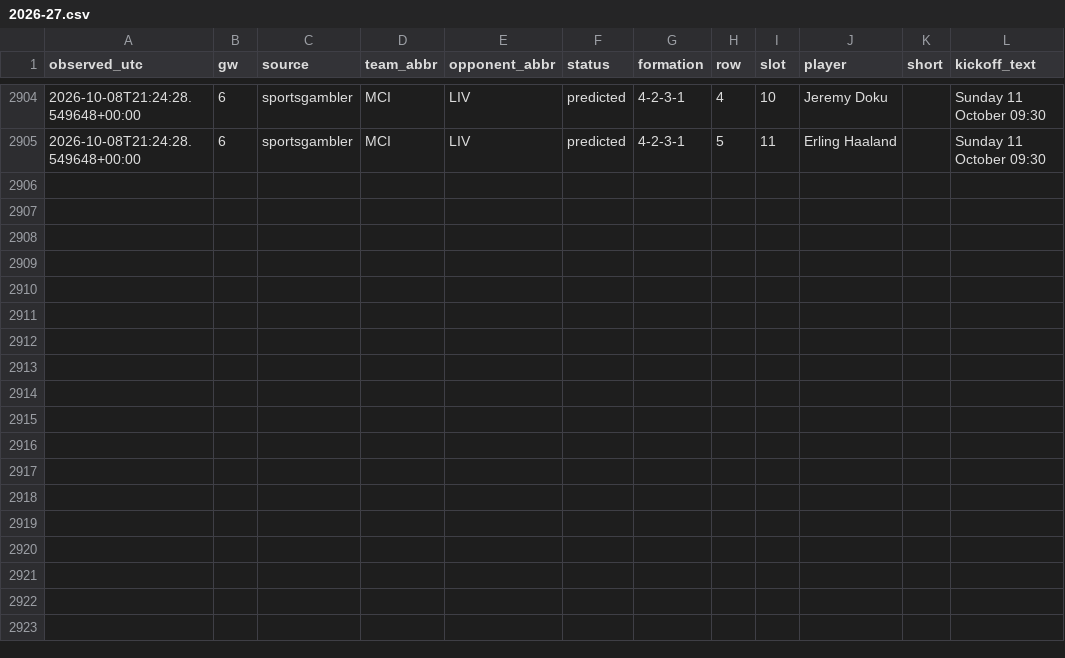
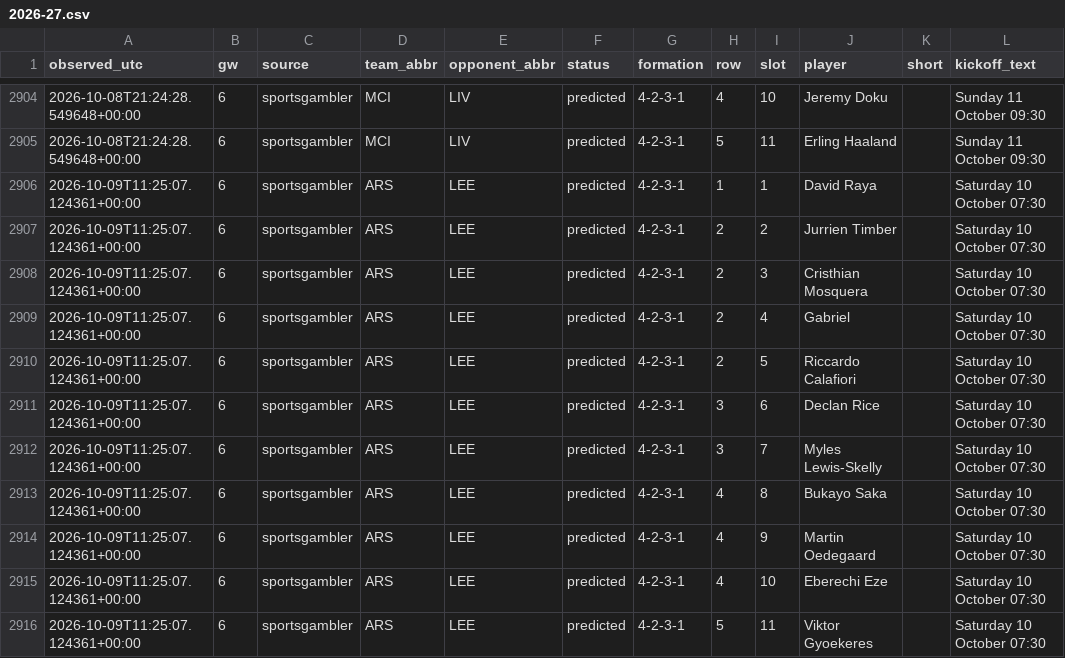
Before and after one commit to KoalaaDev/OpenFPL, a CSV file: data/collected/lineups_sportsgambler/2026-27.csv, drawn as a sheet; only a part is shown, gaps mark what is left out; the diff names each change by its address in the sheet, - before the commit and + after, or states it on an @@ line.

```diff
--- a/data/collected/lineups_sportsgambler/2026-27.csv
+++ b/data/collected/lineups_sportsgambler/2026-27.csv
+row 2906: 2026-10-09T11:25:07.124361+00:00 | 6 | sportsgambler | ARS | LEE | predicted | 4-2-3-1 | 1 | 1 | David Raya |  | Saturday 10 October 07:30
+row 2907: 2026-10-09T11:25:07.124361+00:00 | 6 | sportsgambler | ARS | LEE | predicted | 4-2-3-1 | 2 | 2 | Jurrien Timber |  | Saturday 10 October 07:30
+row 2908: 2026-10-09T11:25:07.124361+00:00 | 6 | sportsgambler | ARS | LEE | predicted | 4-2-3-1 | 2 | 3 | Cristhian Mosquera |  | Saturday 10 October 07:30
+row 2909: 2026-10-09T11:25:07.124361+00:00 | 6 | sportsgambler | ARS | LEE | predicted | 4-2-3-1 | 2 | 4 | Gabriel |  | Saturday 10 October 07:30
+row 2910: 2026-10-09T11:25:07.124361+00:00 | 6 | sportsgambler | ARS | LEE | predicted | 4-2-3-1 | 2 | 5 | Riccardo Calafiori |  | Saturday 10 October 07:30
+row 2911: 2026-10-09T11:25:07.124361+00:00 | 6 | sportsgambler | ARS | LEE | predicted | 4-2-3-1 | 3 | 6 | Declan Rice |  | Saturday 10 October 07:30
+row 2912: 2026-10-09T11:25:07.124361+00:00 | 6 | sportsgambler | ARS | LEE | predicted | 4-2-3-1 | 3 | 7 | Myles Lewis-Skelly |  | Saturday 10 October 07:30
+row 2913: 2026-10-09T11:25:07.124361+00:00 | 6 | sportsgambler | ARS | LEE | predicted | 4-2-3-1 | 4 | 8 | Bukayo Saka |  | Saturday 10 October 07:30
+row 2914: 2026-10-09T11:25:07.124361+00:00 | 6 | sportsgambler | ARS | LEE | predicted | 4-2-3-1 | 4 | 9 | Martin Oedegaard |  | Saturday 10 October 07:30
+row 2915: 2026-10-09T11:25:07.124361+00:00 | 6 | sportsgambler | ARS | LEE | predicted | 4-2-3-1 | 4 | 10 | Eberechi Eze |  | Saturday 10 October 07:30
+row 2916: 2026-10-09T11:25:07.124361+00:00 | 6 | sportsgambler | ARS | LEE | predicted | 4-2-3-1 | 5 | 11 | Viktor Gyoekeres |  | Saturday 10 October 07:30
```
Also changed, not shown: data/collected/ownership/gw06.csv, 6 other files.
